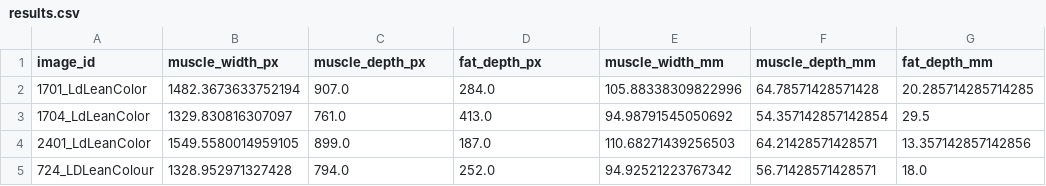
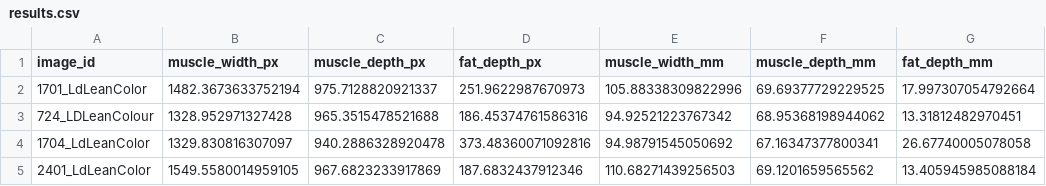
Before and after one commit to AAFC-Bioinfo-AAC/pork-vision, a CSV file: output/results.csv, drawn as a sheet.

Commit message:
Update depth measurement/parallel processing

```diff
--- a/output/results.csv
+++ b/output/results.csv
@@ -1,5 +1,5 @@
 image_id,muscle_width_px,muscle_depth_px,fat_depth_px,muscle_width_mm,muscle_depth_mm,fat_depth_mm
-1701_LdLeanColor,1482.3673633752194,907.0,284.0,105.88338309822996,64.78571428571428,20.285714285714285
-1704_LdLeanColor,1329.830816307097,761.0,413.0,94.98791545050692,54.357142857142854,29.5
-2401_LdLeanColor,1549.5580014959105,899.0,187.0,110.68271439256503,64.21428571428571,13.357142857142856
-724_LDLeanColour,1328.952971327428,794.0,252.0,94.92521223767342,56.71428571428571,18.0
+1701_LdLeanColor,1482.3673633752194,975.7128820921337,251.9622987670973,105.88338309822996,69.69377729229525,17.997307054792664
+724_LDLeanColour,1328.952971327428,965.3515478521688,186.45374761586316,94.92521223767342,68.95368198944062,13.31812482970451
+1704_LdLeanColor,1329.830816307097,940.2886328920478,373.48360071092816,94.98791545050692,67.16347377800341,26.67740005078058
+2401_LdLeanColor,1549.5580014959105,967.6823233917869,187.6832437912346,110.68271439256503,69.1201659565562,13.405945985088184
```
Also changed, not shown: 12 other files.
